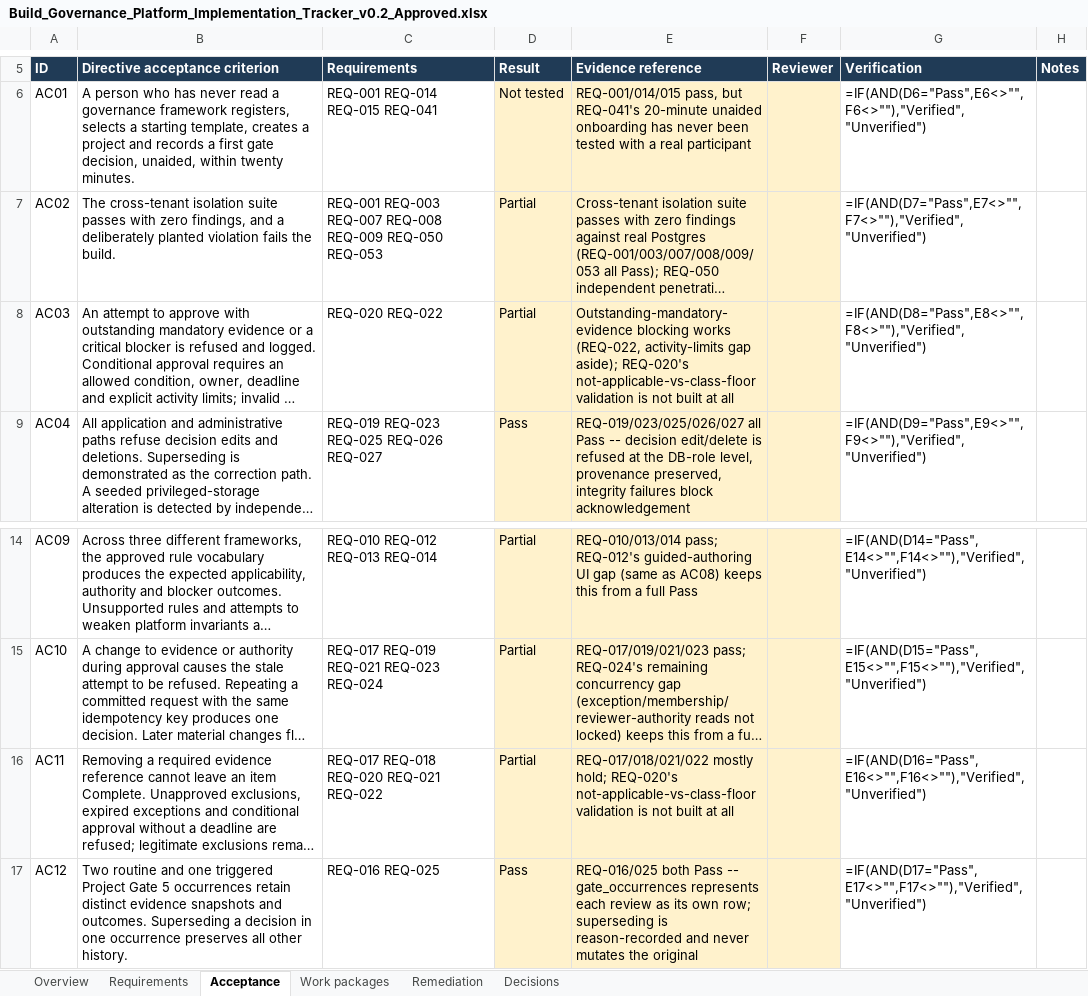
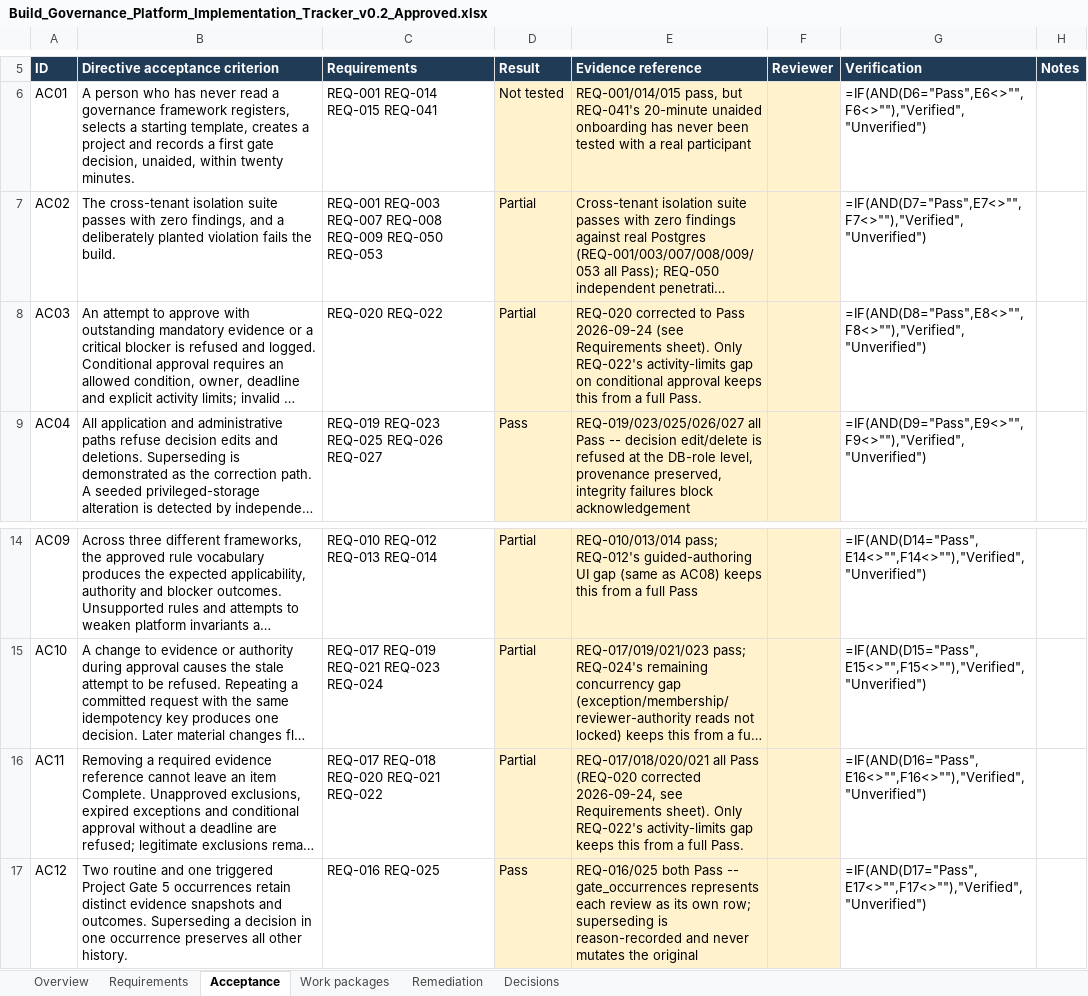
Before and after one commit to SageCarter98/pm-sdlc-tracker-bgp, an Excel workbook: docs/blueprint/Build_Governance_Platform_Implementation_Tracker_v0.2_Approved.xlsx, sheet Acceptance, drawn as a sheet; only a part is shown, gaps mark what is left out; long unchanged cells end in …; values as stored, in another font and other column widths than the file's, no borders; formulas without a stored value are shown as written; conditional formats and table styles not drawn; the diff names each change by its address in the sheet, - before the commit and + after, or states it on an @@ line.

```diff
--- a/docs/blueprint/Build_Governance_Platform_Implementation_Tracker_v0.2_Approved.xlsx (sheet Acceptance)
+++ b/docs/blueprint/Build_Governance_Platform_Implementation_Tracker_v0.2_Approved.xlsx (sheet Acceptance)
-E8 (Evidence reference): Outstanding-mandatory-evidence blocking works (REQ-022, activity-limits gap aside); REQ-020's not-applicable-vs-class-floor validation is not built at all
+E8 (Evidence reference): REQ-020 corrected to Pass 2026-09-24 (see Requirements sheet). Only REQ-022's activity-limits gap on conditional approval keeps this from a full Pass.
-E16 (Evidence reference): REQ-017/018/021/022 mostly hold; REQ-020's not-applicable-vs-class-floor validation is not built at all
+E16 (Evidence reference): REQ-017/018/020/021 all Pass (REQ-020 corrected 2026-09-24, see Requirements sheet). Only REQ-022's activity-limits gap keeps this from a full Pass.
```
Also changed, not shown: sheet Remediation, sheet Requirements, 3 other files.
